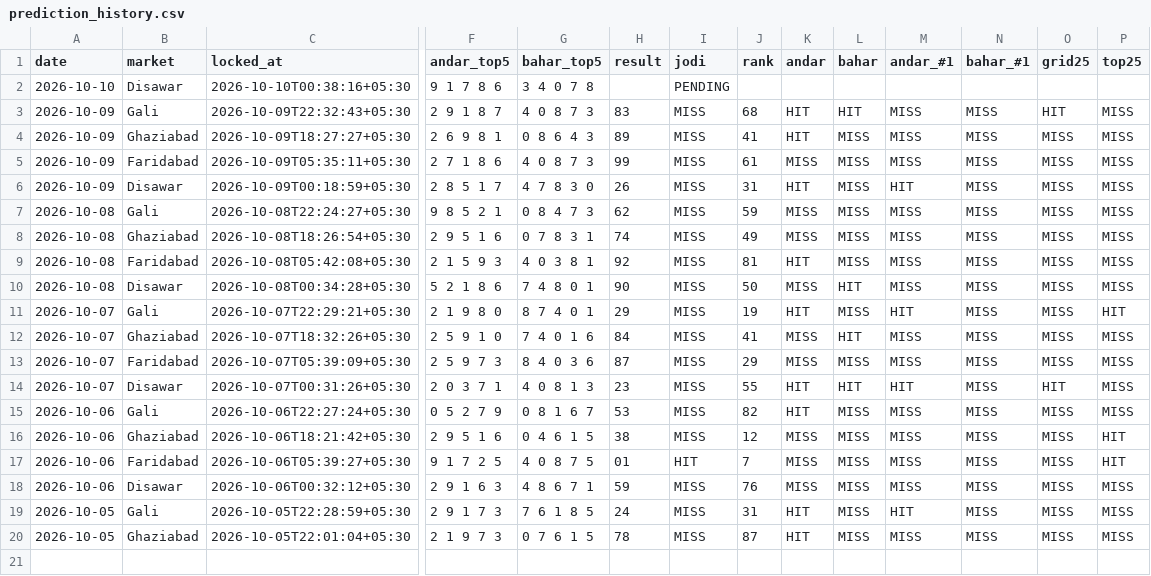
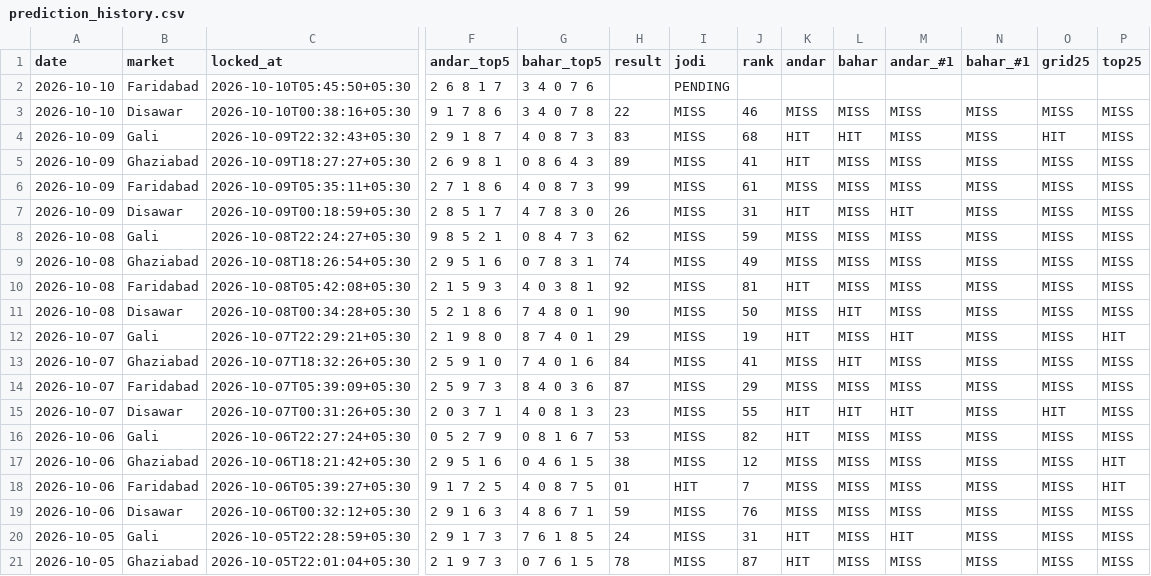
Before and after one commit to vaibhavkumar-WPDEV/predict-satta, a CSV file: data/pattern/prediction_history.csv, drawn as a sheet; only a part is shown, gaps mark what is left out; addresses are those after the commit; rows hold the shown columns only; the diff names each change by its address in the sheet, - before the commit and + after, or states it on an @@ line.

Commit message:
auto: results + locked predictions 2026-10-10 05:46 IST

```diff
--- a/data/pattern/prediction_history.csv
+++ b/data/pattern/prediction_history.csv
+row 2: 2026-10-10 | Faridabad | 2026-10-10T05:45:50+05:30 | 2 6 8 1 7 | 3 4 0 7 6 |  | PENDING
-H3 (result): (empty)
+H3 (result): 22
-I3 (jodi): PENDING
+I3 (jodi): MISS
-J3 (rank): (empty)
+J3 (rank): 46
-K3 (andar): (empty)
+K3 (andar): MISS
-L3 (bahar): (empty)
+L3 (bahar): MISS
-M3 (andar_#1): (empty)
+M3 (andar_#1): MISS
-N3 (bahar_#1): (empty)
+N3 (bahar_#1): MISS
-O3 (grid25): (empty)
+O3 (grid25): MISS
-P3 (top25): (empty)
+P3 (top25): MISS
```
Also changed, not shown: data/engine5/prediction_history.csv, data/prediction_history.csv, 8 other files.
